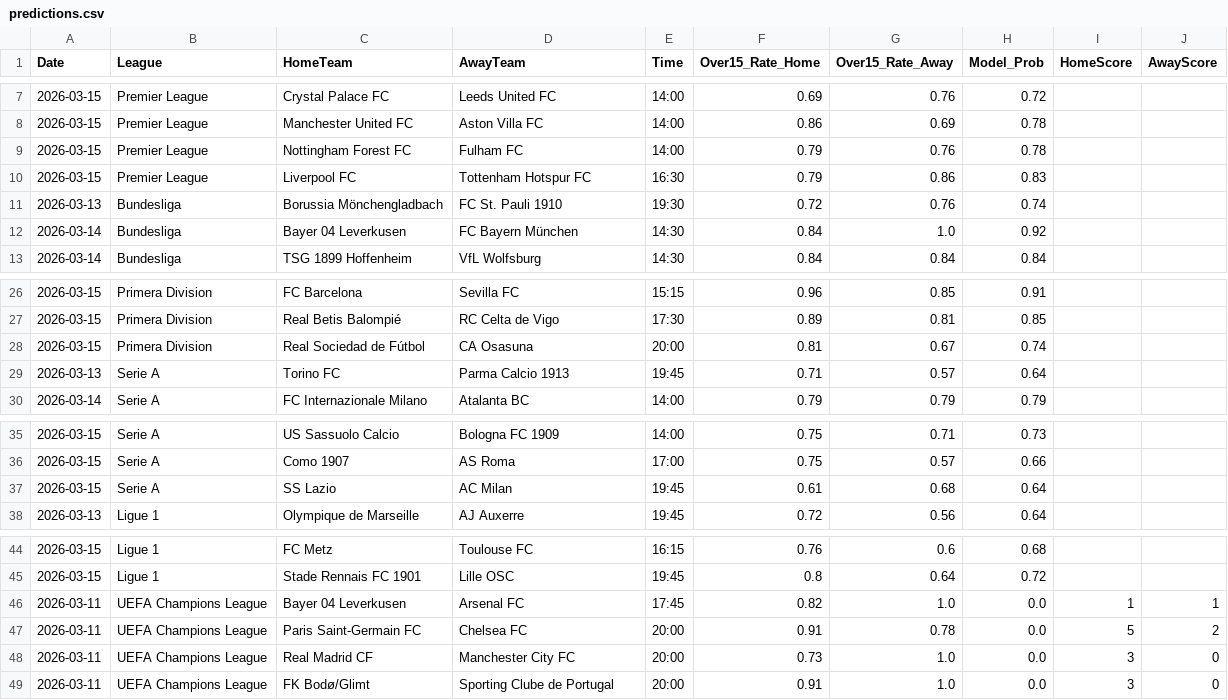
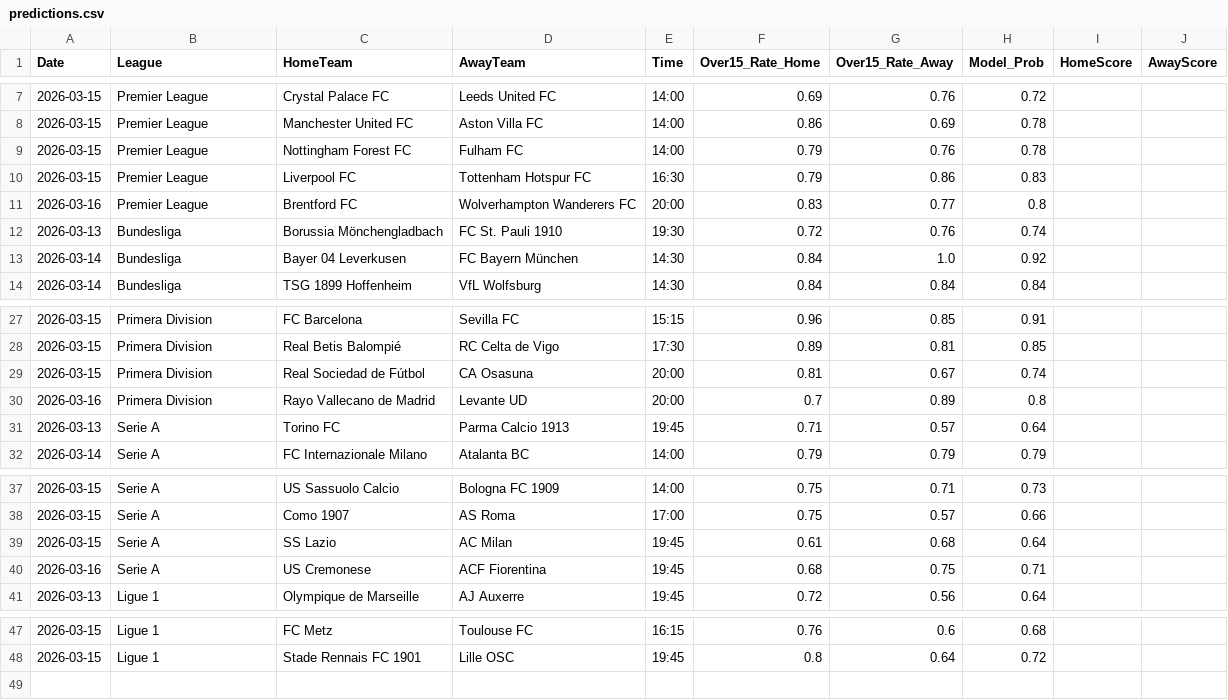
Before and after one commit to Simplykay/kays-Super-Predictor, a CSV file: predictions.csv, drawn as a sheet; only a part is shown, gaps mark what is left out; removed rows and columns are numbered as before the commit, all else as after; the diff names each change by its address in the sheet, - before the commit and + after, or states it on an @@ line.

```diff
--- a/predictions.csv
+++ b/predictions.csv
+row 11: 2026-03-16 | Premier League | Brentford FC | Wolverhampton Wanderers FC | 20:00 | 0.83 | 0.77 | 0.8
+row 30: 2026-03-16 | Primera Division | Rayo Vallecano de Madrid | Levante UD | 20:00 | 0.7 | 0.89 | 0.8
+row 40: 2026-03-16 | Serie A | US Cremonese | ACF Fiorentina | 19:45 | 0.68 | 0.75 | 0.71
-row 46: 2026-03-11 | UEFA Champions League | Bayer 04 Leverkusen | Arsenal FC | 17:45 | 0.82 | 1.0 | 0.0 | 1 | 1
-row 47: 2026-03-11 | UEFA Champions League | Paris Saint-Germain FC | Chelsea FC | 20:00 | 0.91 | 0.78 | 0.0 | 5 | 2
-row 48: 2026-03-11 | UEFA Champions League | Real Madrid CF | Manchester City FC | 20:00 | 0.73 | 1.0 | 0.0 | 3 | 0
-row 49: 2026-03-11 | UEFA Champions League | FK Bodø/Glimt | Sporting Clube de Portugal | 20:00 | 0.91 | 1.0 | 0.0 | 3 | 0
```
